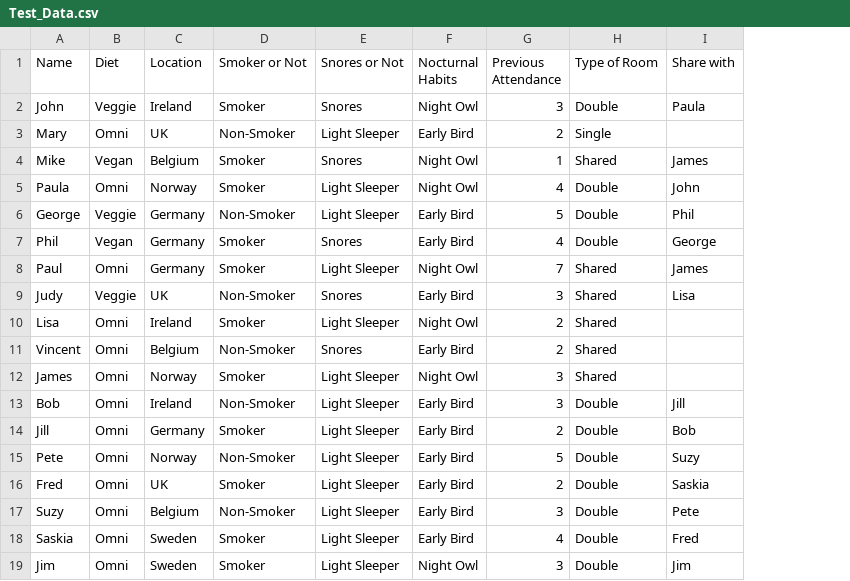
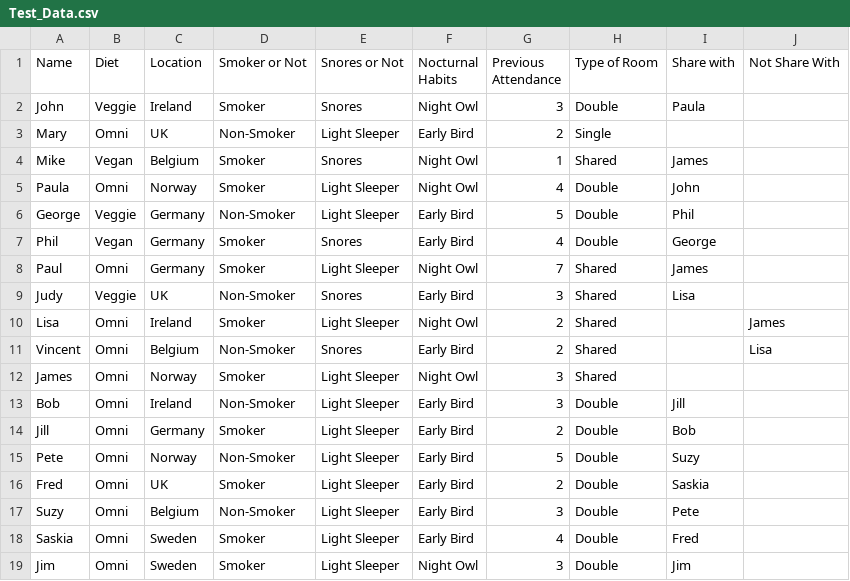
Before and after one commit to GavinMorrison93/Accommodation_Manager, a CSV file: Test_Data/Test_Data.csv, drawn as a sheet; the diff names each change by its address in the sheet, - before the commit and + after, or states it on an @@ line.

```diff
--- a/Test_Data/Test_Data.csv
+++ b/Test_Data/Test_Data.csv
+column J (Not Share With), rows 10-11: James | Lisa
```
Also changed, not shown: 5 other files.
